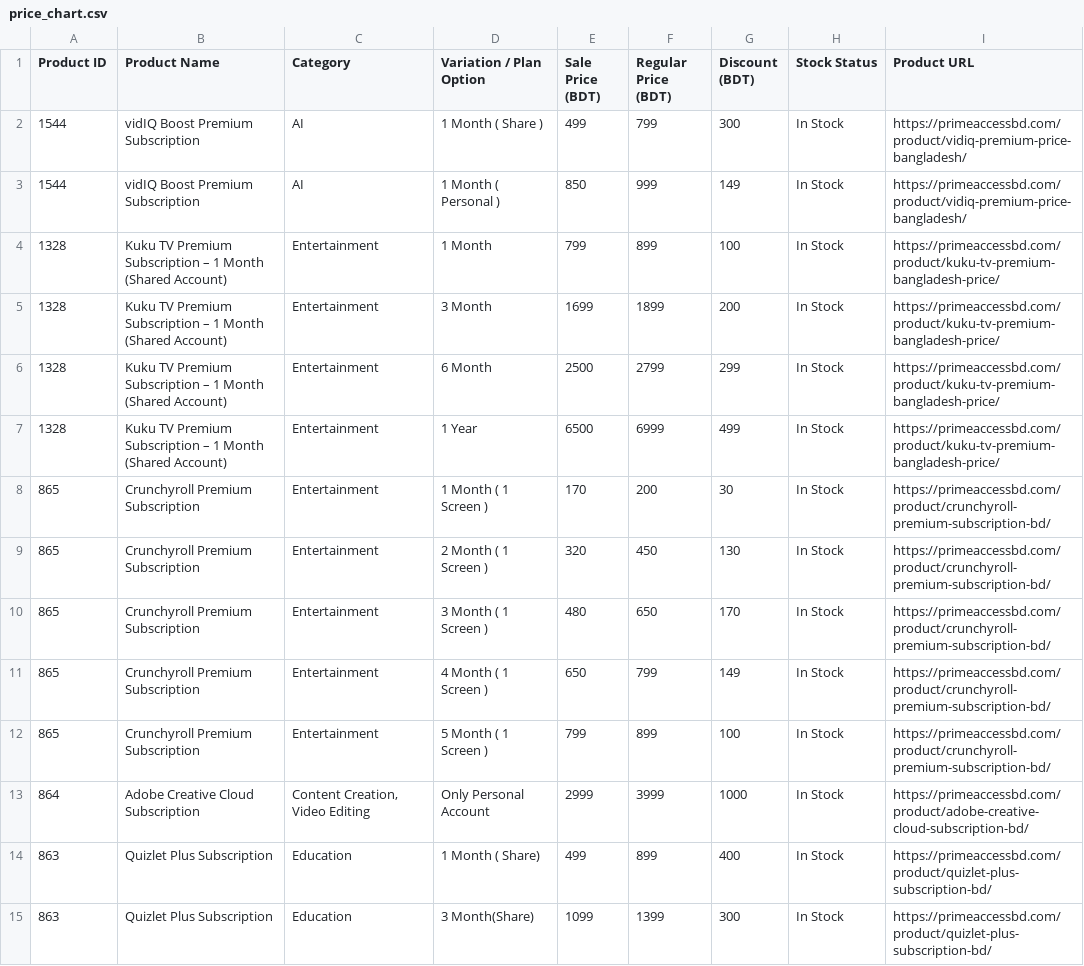
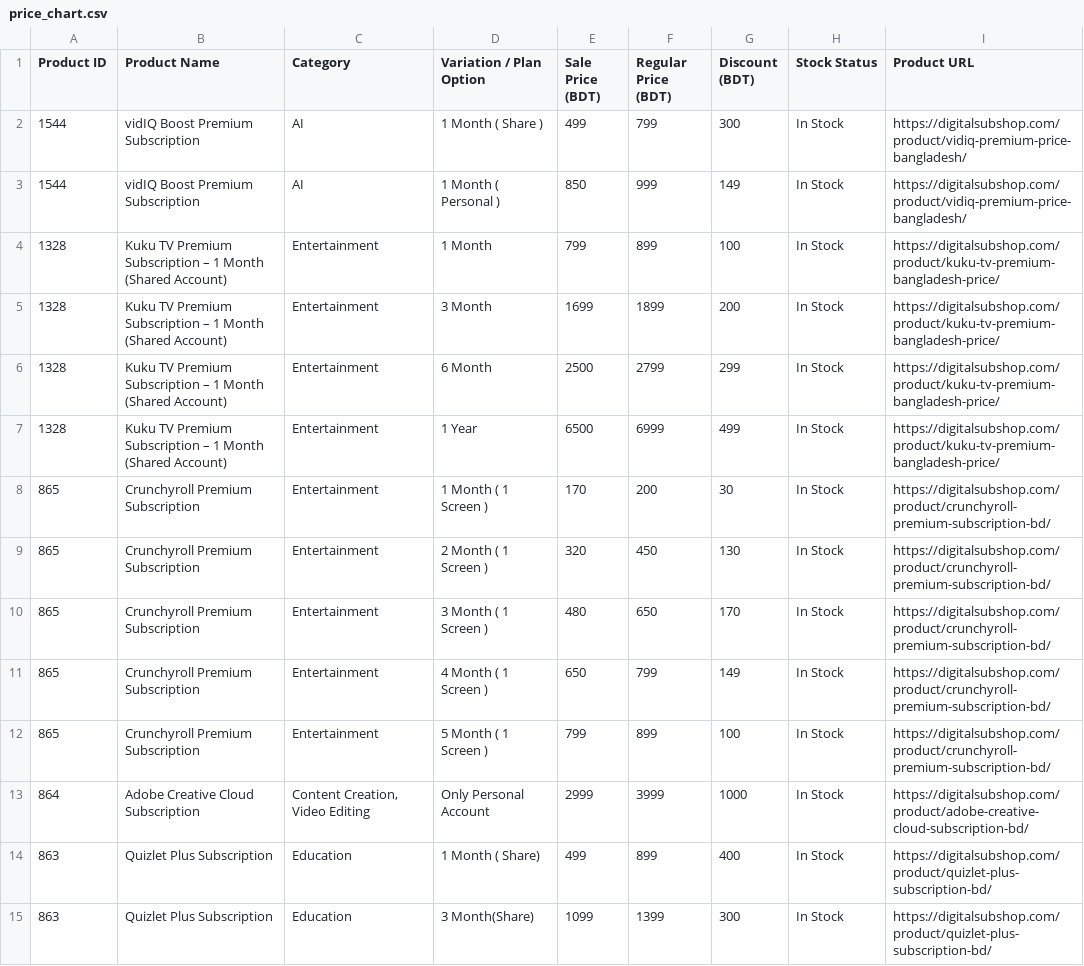
Before and after one commit to modest12345678/DigitalSubShop, a CSV file: price_chart.csv, drawn as a sheet; only a part is shown; the diff covers the shown part only.

Commit message:
Direct navigation to full product pages & sanitize DigitalSubShop branding

```diff
--- a/price_chart.csv
+++ b/price_chart.csv
@@ -1,15 +1,15 @@
 Product ID,Product Name,Category,Variation / Plan Option,Sale Price (BDT),Regular Price (BDT),Discount (BDT),Stock Status,Product URL
-1544,vidIQ Boost Premium Subscription,AI,1 Month ( Share ),499,799,300,In Stock,https://primeaccessbd.com/product/vidiq-premium-price-bangladesh/
-1544,vidIQ Boost Premium Subscription,AI,1 Month ( Personal ),850,999,149,In Stock,https://primeaccessbd.com/product/vidiq-premium-price-bangladesh/
-1328,Kuku TV Premium Subscription – 1 Month (Shared Account),Entertainment,1 Month,799,899,100,In Stock,https://primeaccessbd.com/product/kuku-tv-premium-bangladesh-price/
-1328,Kuku TV Premium Subscription – 1 Month (Shared Account),Entertainment,3 Month,1699,1899,200,In Stock,https://primeaccessbd.com/product/kuku-tv-premium-bangladesh-price/
-1328,Kuku TV Premium Subscription – 1 Month (Shared Account),Entertainment,6 Month,2500,2799,299,In Stock,https://primeaccessbd.com/product/kuku-tv-premium-bangladesh-price/
-1328,Kuku TV Premium Subscription – 1 Month (Shared Account),Entertainment,1 Year,6500,6999,499,In Stock,https://primeaccessbd.com/product/kuku-tv-premium-bangladesh-price/
-865,Crunchyroll Premium Subscription,Entertainment,1 Month ( 1 Screen ),170,200,30,In Stock,https://primeaccessbd.com/product/crunchyroll-premium-subscription-bd/
-865,Crunchyroll Premium Subscription,Entertainment,2 Month ( 1 Screen ),320,450,130,In Stock,https://primeaccessbd.com/product/crunchyroll-premium-subscription-bd/
-865,Crunchyroll Premium Subscription,Entertainment,3 Month ( 1 Screen ),480,650,170,In Stock,https://primeaccessbd.com/product/crunchyroll-premium-subscription-bd/
-865,Crunchyroll Premium Subscription,Entertainment,4 Month ( 1 Screen ),650,799,149,In Stock,https://primeaccessbd.com/product/crunchyroll-premium-subscription-bd/
-865,Crunchyroll Premium Subscription,Entertainment,5 Month ( 1 Screen ),799,899,100,In Stock,https://primeaccessbd.com/product/crunchyroll-premium-subscription-bd/
-864,Adobe Creative Cloud Subscription,"Content Creation, Video Editing",Only Personal Account,2999,3999,1000,In Stock,https://primeaccessbd.com/product/adobe-creative-cloud-subscription-bd/
-863,Quizlet Plus Subscription,Education,1 Month ( Share),499,899,400,In Stock,https://primeaccessbd.com/product/quizlet-plus-subscription-bd/
-863,Quizlet Plus Subscription,Education,3 Month(Share),1099,1399,300,In Stock,https://primeaccessbd.com/product/quizlet-plus-subscription-bd/
+1544,vidIQ Boost Premium Subscription,AI,1 Month ( Share ),499,799,300,In Stock,https://digitalsubshop.com/product/vidiq-premium-price-bangladesh/
+1544,vidIQ Boost Premium Subscription,AI,1 Month ( Personal ),850,999,149,In Stock,https://digitalsubshop.com/product/vidiq-premium-price-bangladesh/
+1328,Kuku TV Premium Subscription – 1 Month (Shared Account),Entertainment,1 Month,799,899,100,In Stock,https://digitalsubshop.com/product/kuku-tv-premium-bangladesh-price/
+1328,Kuku TV Premium Subscription – 1 Month (Shared Account),Entertainment,3 Month,1699,1899,200,In Stock,https://digitalsubshop.com/product/kuku-tv-premium-bangladesh-price/
+1328,Kuku TV Premium Subscription – 1 Month (Shared Account),Entertainment,6 Month,2500,2799,299,In Stock,https://digitalsubshop.com/product/kuku-tv-premium-bangladesh-price/
+1328,Kuku TV Premium Subscription – 1 Month (Shared Account),Entertainment,1 Year,6500,6999,499,In Stock,https://digitalsubshop.com/product/kuku-tv-premium-bangladesh-price/
+865,Crunchyroll Premium Subscription,Entertainment,1 Month ( 1 Screen ),170,200,30,In Stock,https://digitalsubshop.com/product/crunchyroll-premium-subscription-bd/
+865,Crunchyroll Premium Subscription,Entertainment,2 Month ( 1 Screen ),320,450,130,In Stock,https://digitalsubshop.com/product/crunchyroll-premium-subscription-bd/
+865,Crunchyroll Premium Subscription,Entertainment,3 Month ( 1 Screen ),480,650,170,In Stock,https://digitalsubshop.com/product/crunchyroll-premium-subscription-bd/
+865,Crunchyroll Premium Subscription,Entertainment,4 Month ( 1 Screen ),650,799,149,In Stock,https://digitalsubshop.com/product/crunchyroll-premium-subscription-bd/
+865,Crunchyroll Premium Subscription,Entertainment,5 Month ( 1 Screen ),799,899,100,In Stock,https://digitalsubshop.com/product/crunchyroll-premium-subscription-bd/
+864,Adobe Creative Cloud Subscription,"Content Creation, Video Editing",Only Personal Account,2999,3999,1000,In Stock,https://digitalsubshop.com/product/adobe-creative-cloud-subscription-bd/
+863,Quizlet Plus Subscription,Education,1 Month ( Share),499,899,400,In Stock,https://digitalsubshop.com/product/quizlet-plus-subscription-bd/
+863,Quizlet Plus Subscription,Education,3 Month(Share),1099,1399,300,In Stock,https://digitalsubshop.com/product/quizlet-plus-subscription-bd/
```
Also changed, not shown: 65 edited cells elsewhere in this file, 4 other files.
